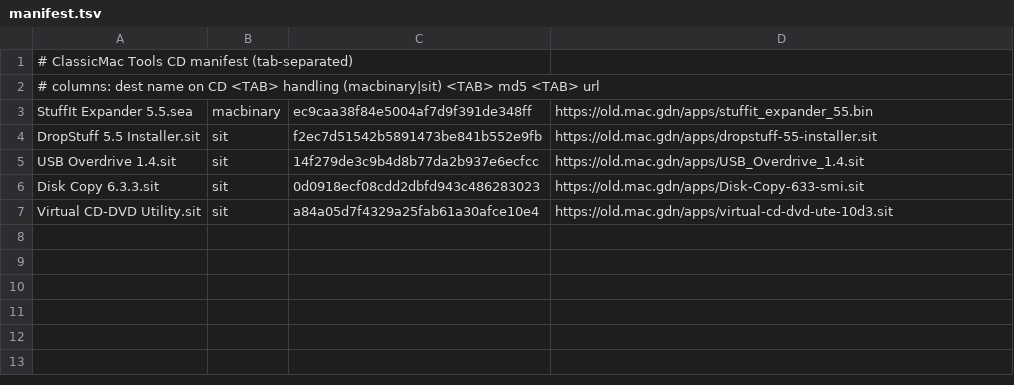
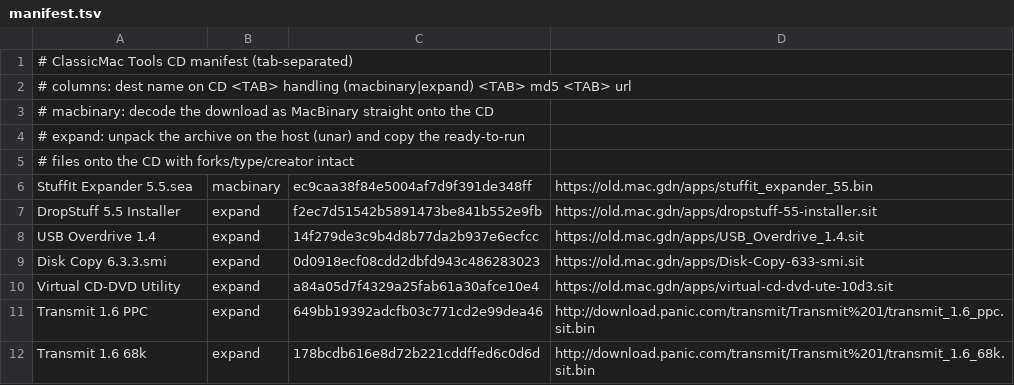
Before and after one commit to amcchord/ClassicMac, a TSV file: guestcd/manifest.tsv, drawn as a sheet.

```diff
--- a/guestcd/manifest.tsv
+++ b/guestcd/manifest.tsv
@@ -1,7 +1,12 @@
 # ClassicMac Tools CD manifest (tab-separated)
-# columns: dest name on CD <TAB> handling (macbinary|sit) <TAB> md5 <TAB> url
+# columns: dest name on CD <TAB> handling (macbinary|expand) <TAB> md5 <TAB> url
+# macbinary: decode the download as MacBinary straight onto the CD
+# expand:    unpack the archive on the host (unar) and copy the ready-to-run
+#            files onto the CD with forks/type/creator intact
 StuffIt Expander 5.5.sea	macbinary	ec9caa38f84e5004af7d9f391de348ff	https://old.mac.gdn/apps/stuffit_expander_55.bin
-DropStuff 5.5 Installer.sit	sit	f2ec7d51542b5891473be841b552e9fb	https://old.mac.gdn/apps/dropstuff-55-installer.sit
-USB Overdrive 1.4.sit	sit	14f279de3c9b4d8b77da2b937e6ecfcc	https://old.mac.gdn/apps/USB_Overdrive_1.4.sit
-Disk Copy 6.3.3.sit	sit	0d0918ecf08cdd2dbfd943c486283023	https://old.mac.gdn/apps/Disk-Copy-633-smi.sit
-Virtual CD-DVD Utility.sit	sit	a84a05d7f4329a25fab61a30afce10e4	https://old.mac.gdn/apps/virtual-cd-dvd-ute-10d3.sit
+DropStuff 5.5 Installer	expand	f2ec7d51542b5891473be841b552e9fb	https://old.mac.gdn/apps/dropstuff-55-installer.sit
+USB Overdrive 1.4	expand	14f279de3c9b4d8b77da2b937e6ecfcc	https://old.mac.gdn/apps/USB_Overdrive_1.4.sit
+Disk Copy 6.3.3.smi	expand	0d0918ecf08cdd2dbfd943c486283023	https://old.mac.gdn/apps/Disk-Copy-633-smi.sit
+Virtual CD-DVD Utility	expand	a84a05d7f4329a25fab61a30afce10e4	https://old.mac.gdn/apps/virtual-cd-dvd-ute-10d3.sit
+Transmit 1.6 PPC	expand	649bb19392adcfb03c771cd2e99dea46	http://download.panic.com/transmit/Transmit%201/transmit_1.6_ppc.sit.bin
+Transmit 1.6 68k	expand	178bcdb616e8d72b221cddffed6c0d6d	http://download.panic.com/transmit/Transmit%201/transmit_1.6_68k.sit.bin
```
Also changed, not shown: 2 other files.
